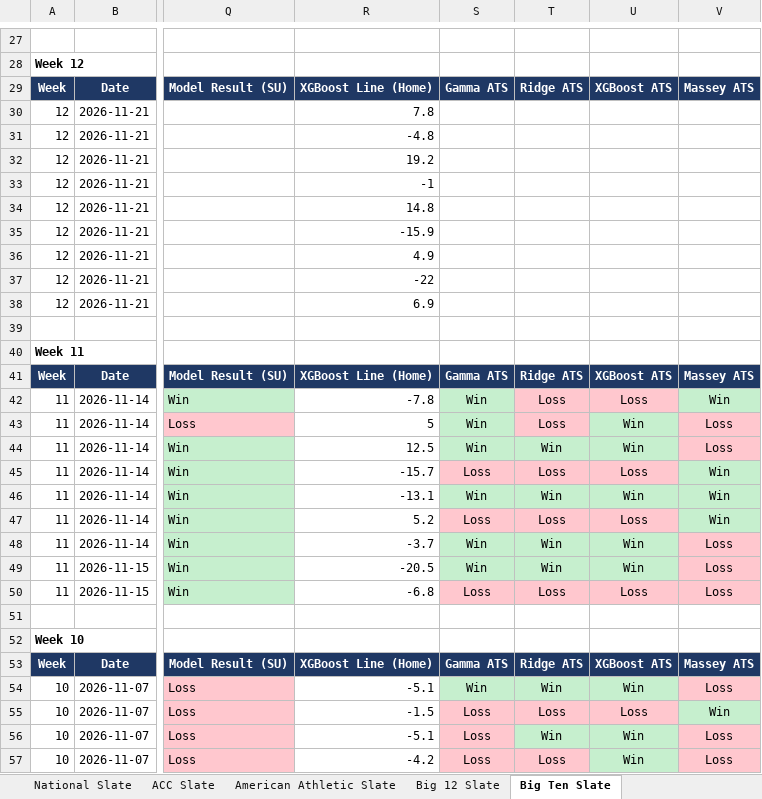
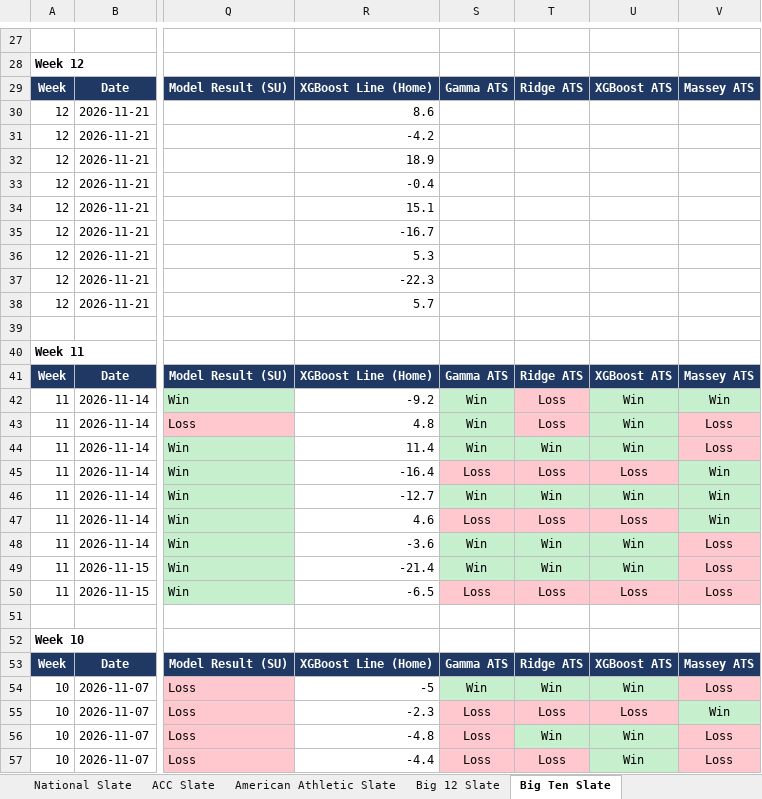
Before and after one commit to colea223/mdubcapping, an Excel workbook: excel/MW_Handicapping_Tracker.xlsx, sheet Big Ten Slate, drawn as a sheet; only a part is shown, gaps mark what is left out; values as stored, in another font and other column widths than the file's, no borders; the diff covers the shown part only; the diff names each change by its address in the sheet, - before the commit and + after, or states it on an @@ line.

```diff
--- a/excel/MW_Handicapping_Tracker.xlsx (sheet Big Ten Slate)
+++ b/excel/MW_Handicapping_Tracker.xlsx (sheet Big Ten Slate)
-R30: 7.8
+R30: 8.6
-R31: -4.8
+R31: -4.2
-R32: 19.2
+R32: 18.9
-R33: -1
+R33: -0.4
-R34: 14.8
+R34: 15.1
-R35: -15.9
+R35: -16.7
-R36: 4.9
+R36: 5.3
-R37: -22
+R37: -22.3
-R38: 6.9
+R38: 5.7
-R42: -7.8
+R42: -9.2
-U42: Loss
+U42: Win
-U42 fill: #FFC7CE
+U42 fill: #C6EFCE
-R43: 5
+R43: 4.8
-R44: 12.5
+R44: 11.4
-R45: -15.7
+R45: -16.4
-R46: -13.1
+R46: -12.7
-R47: 5.2
+R47: 4.6
-R48: -3.7
+R48: -3.6
-R49: -20.5
+R49: -21.4
-R50: -6.8
+R50: -6.5
-R54: -5.1
+R54: -5
-R55: -1.5
+R55: -2.3
-R56: -5.1
+R56: -4.8
-R57: -4.2
+R57: -4.4
```
Also changed, not shown: 40 edited cells elsewhere in this sheet, sheet National Slate, sheet ACC Slate, sheet SEC Slate, sheet Big 12 Slate, sheet Sun Belt Slate, sheet American Athletic Slate, 5 more sheets, 14 other files.
